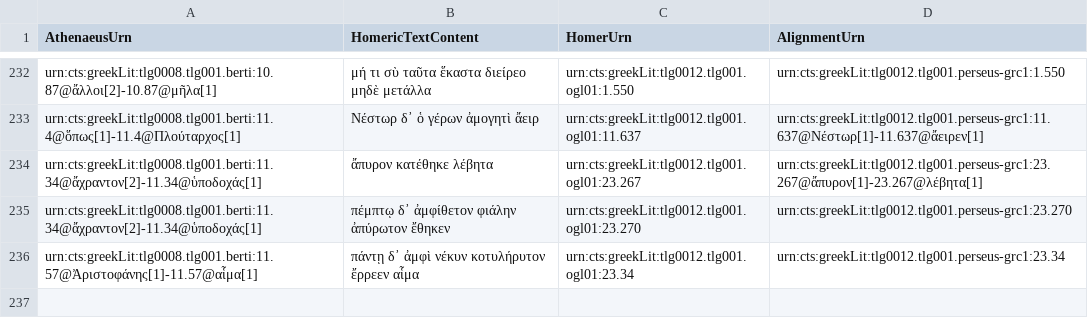
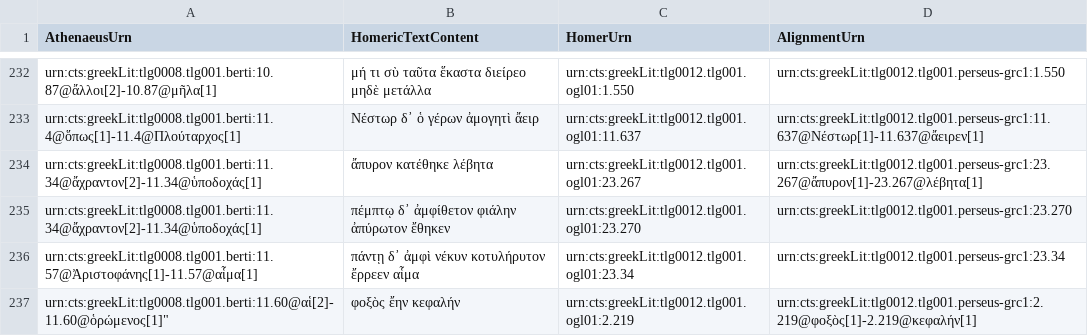
Before and after one commit to DigitalAthenaeus/homeric-reuse, a CSV file: tabular-data/htr.csv, drawn as a sheet; only a part is shown, gaps mark what is left out.

Commit message:
Update htr.csv

```diff
--- a/tabular-data/htr.csv
+++ b/tabular-data/htr.csv
@@ -236 +236,2 @@
 "urn:cts:greekLit:tlg0008.tlg001.berti:11.57@Ἀριστοφάνης[1]-11.57@αἷμα[1]","πάντῃ δ᾽ ἀμφὶ νέκυν κοτυλήρυτον ἔρρεεν αἷμα","urn:cts:greekLit:tlg0012.tlg001.ogl01:23.34","urn:cts:greekLit:tlg0012.tlg001.perseus-grc1:23.34"
+urn:cts:greekLit:tlg0008.tlg001.berti:11.60@αἱ[2]-11.60@ὁρώμενος[1]","φοξὸς ἔην κεφαλήν","urn:cts:greekLit:tlg0012.tlg001.ogl01:2.219","urn:cts:greekLit:tlg0012.tlg001.perseus-grc1:2.219@φοξὸς[1]-2.219@κεφαλήν[1]"
```
